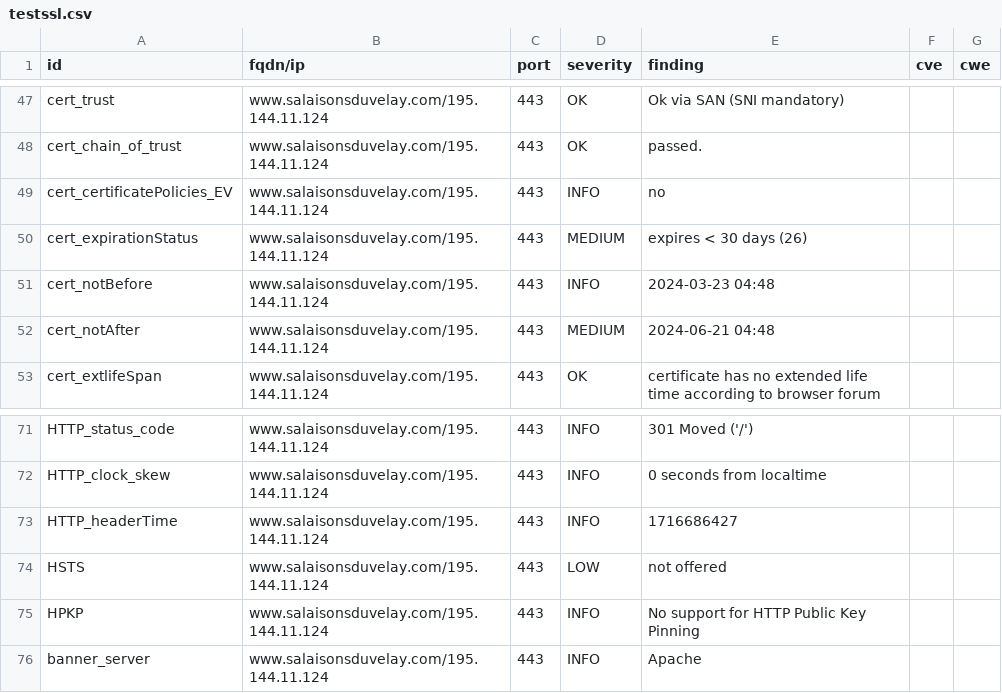
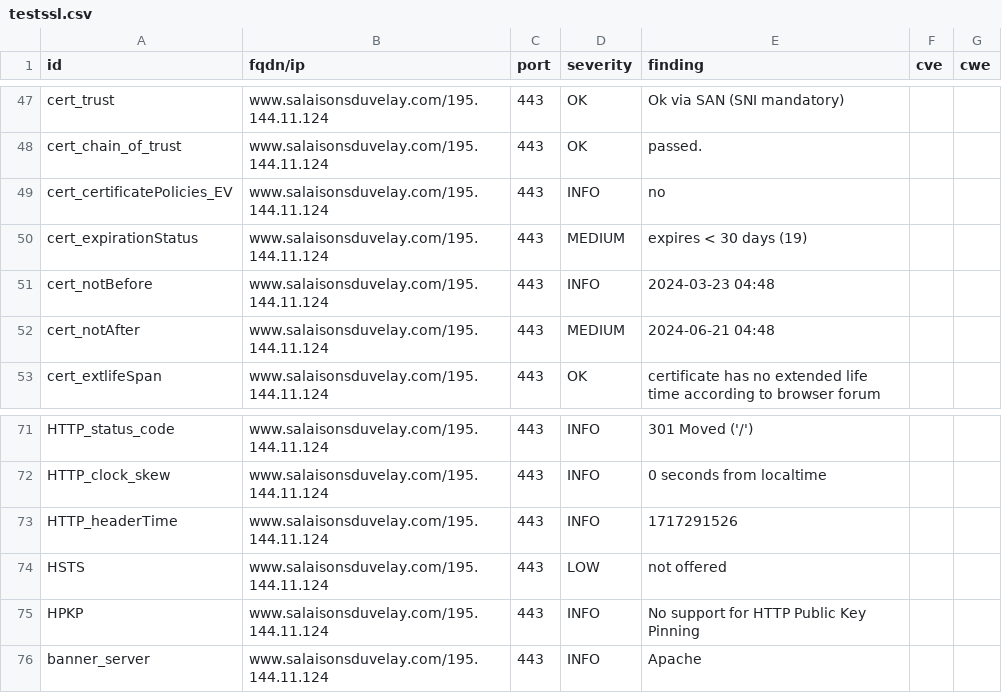
Before and after one commit to touffies/402web-dashboard, a CSV file: results/aHR0cHM6Ly93d3cuc2FsYWlzb25zZHV2ZWxheS5jb20=/testssl.csv, drawn as a sheet; only a part is shown, gaps mark what is left out.

```diff
--- a/results/aHR0cHM6Ly93d3cuc2FsYWlzb25zZHV2ZWxheS5jb20=/testssl.csv
+++ b/results/aHR0cHM6Ly93d3cuc2FsYWlzb25zZHV2ZWxheS5jb20=/testssl.csv
@@ -49,3 +49,3 @@
 "cert_certificatePolicies_EV","www.salaisonsduvelay.com/195.144.11.124","443","INFO","no","",""
-"cert_expirationStatus","www.salaisonsduvelay.com/195.144.11.124","443","MEDIUM","expires < 30 days (26)","",""
+"cert_expirationStatus","www.salaisonsduvelay.com/195.144.11.124","443","MEDIUM","expires < 30 days (19)","",""
 "cert_notBefore","www.salaisonsduvelay.com/195.144.11.124","443","INFO","2024-03-23 04:48","",""
@@ -72,3 +72,3 @@
 "HTTP_clock_skew","www.salaisonsduvelay.com/195.144.11.124","443","INFO","0 seconds from localtime","",""
-"HTTP_headerTime","www.salaisonsduvelay.com/195.144.11.124","443","INFO","1716686427","",""
+"HTTP_headerTime","www.salaisonsduvelay.com/195.144.11.124","443","INFO","1717291526","",""
 "HSTS","www.salaisonsduvelay.com/195.144.11.124","443","LOW","not offered","",""
```
Also changed, not shown: 12 other files.
